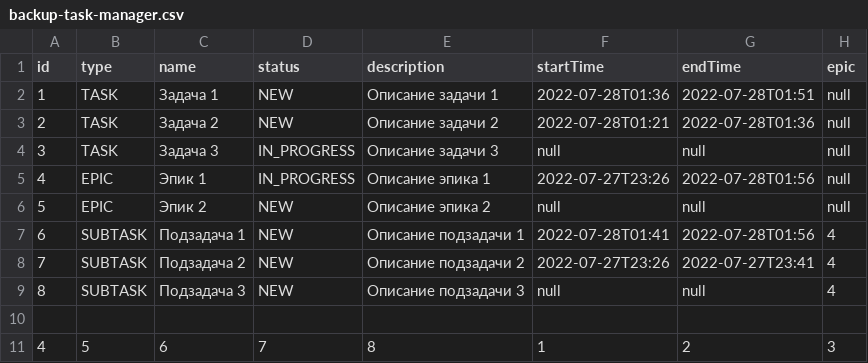
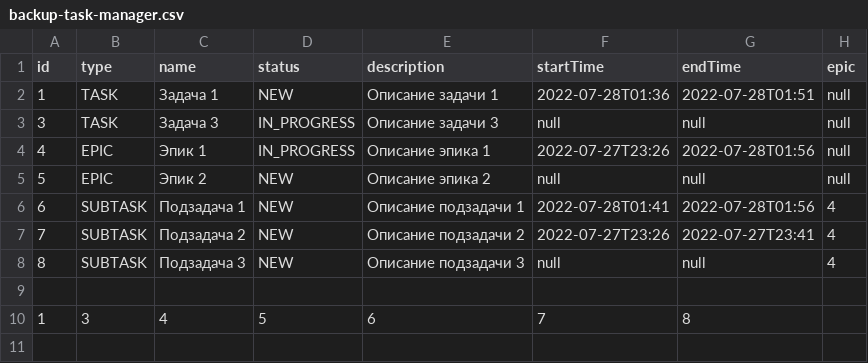
Before and after one commit to ka5trulkin/java-kanban, a CSV file: resource/backup-task-manager.csv, drawn as a sheet.

Commit message:
feat: создать handleDeleteTaskById

```diff
--- a/resource/backup-task-manager.csv
+++ b/resource/backup-task-manager.csv
@@ -2,3 +2,2 @@ id,type,name,status,description,startTime,endTime,epic
 1,TASK,Задача 1,NEW,Описание задачи 1,2022-07-28T01:36,2022-07-28T01:51,null
-2,TASK,Задача 2,NEW,Описание задачи 2,2022-07-28T01:21,2022-07-28T01:36,null
 3,TASK,Задача 3,IN_PROGRESS,Описание задачи 3,null,null,null
@@ -10,2 +9,2 @@ id,type,name,status,description,startTime,endTime,epic
 
-4,5,6,7,8,1,2,3
+1,3,4,5,6,7,8
```
Also changed, not shown: 10 other files.
